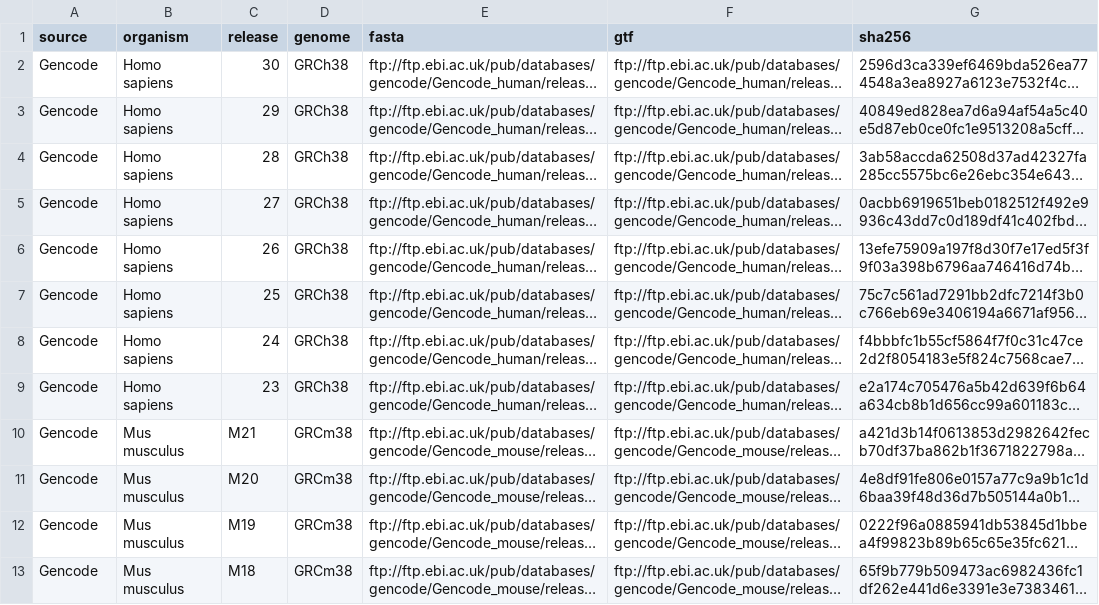
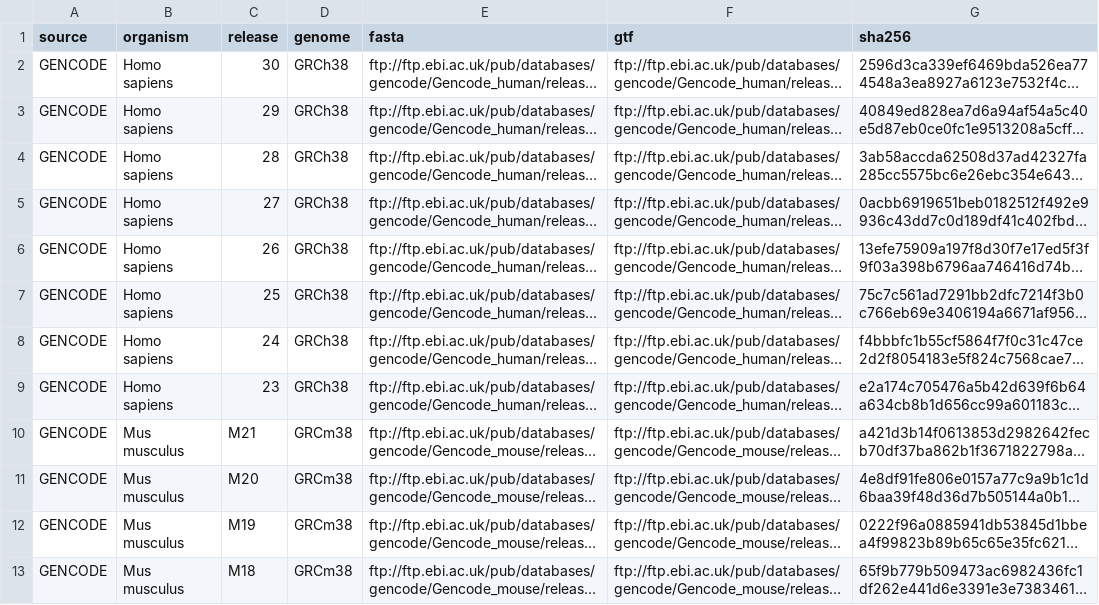
Before and after one commit to thelovelab/tximeta, a CSV file: inst/extdata/hashtable.csv, drawn as a sheet; only a part is shown; long unchanged cells end in …; the diff covers the shown part only; the diff names each change by its address in the sheet, - before the commit and + after, or states it on an @@ line.

Commit message:
Gencode to GENCODE

```diff
--- a/inst/extdata/hashtable.csv
+++ b/inst/extdata/hashtable.csv
-A2:A13 (source): Gencode
+A2:A13 (source): GENCODE
```
Also changed, not shown: 12 edited cells elsewhere in this file, 8 other files.
